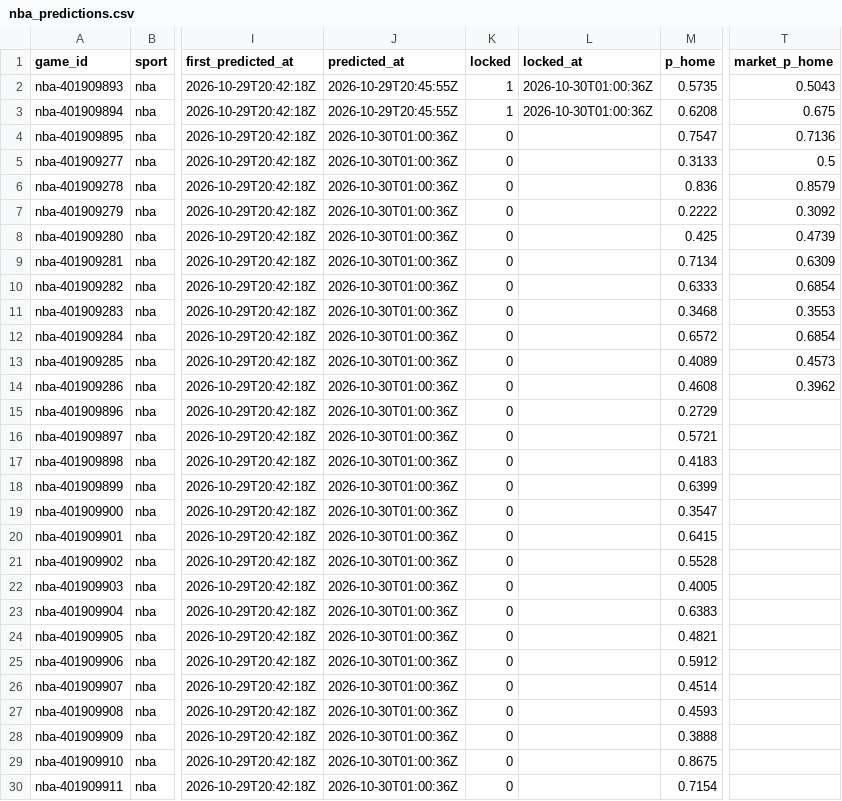
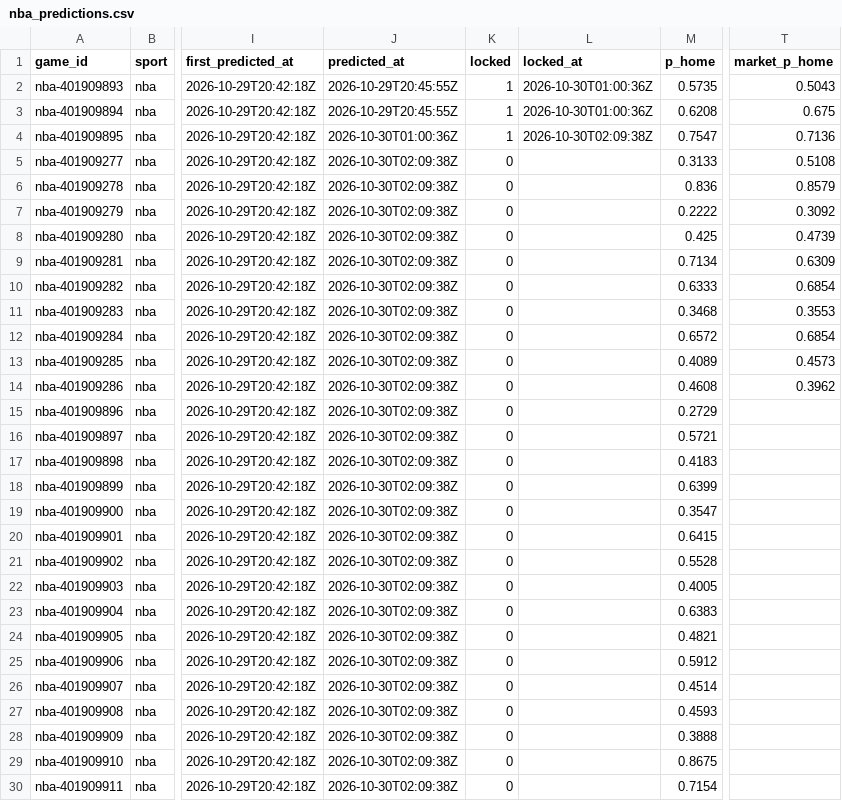
Before and after one commit to pknsubuga07/pl-forecast, a CSV file: data/ledger/nba_predictions.csv, drawn as a sheet; only a part is shown, gaps mark what is left out; the diff covers the shown part only; the diff names each change by its address in the sheet, - before the commit and + after, or states it on an @@ line.

```diff
--- a/data/ledger/nba_predictions.csv
+++ b/data/ledger/nba_predictions.csv
-K4 (locked): 0
+K4 (locked): 1
-L4 (locked_at): (empty)
+L4 (locked_at): 2026-10-30T02:09:38Z
-J5:J30 (predicted_at): 2026-10-30T01:00:36Z
+J5:J30 (predicted_at): 2026-10-30T02:09:38Z
-T5 (market_p_home): 0.5
+T5 (market_p_home): 0.5108
```
Also changed, not shown: 1 added row and 24 edited cells elsewhere in this file, data/ledger/nfl_predictions.csv, data/ledger/predictions.csv, 11 other files.
